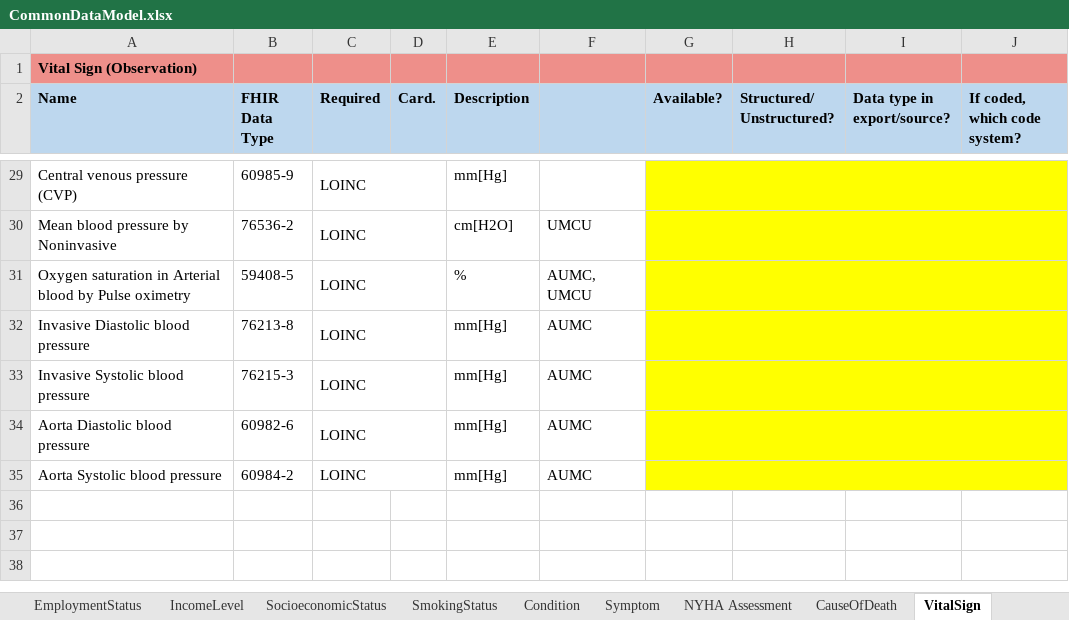
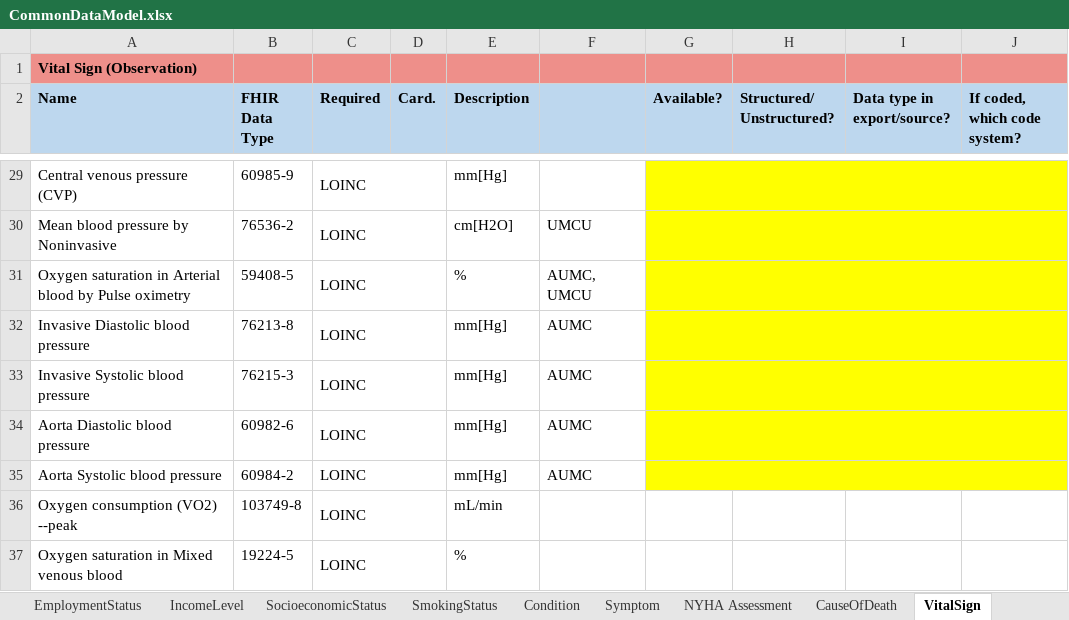
Before and after one commit to DataTools4Heart/common-data-model, an Excel workbook: CommonDataModel.xlsx, sheet VitalSign, drawn as a sheet; only a part is shown, gaps mark what is left out; values as stored, in another font and other column widths than the file's, no borders; the diff names each change by its address in the sheet, - before the commit and + after, or states it on an @@ line.

Commit message:
:sparkles: add new parameters to cardiac MRI and RHC profile and value set & update vital sign value set with additional codes

```diff
--- a/CommonDataModel.xlsx (sheet VitalSign)
+++ b/CommonDataModel.xlsx (sheet VitalSign)
+row 36: Oxygen consumption (VO2) --peak | 103749-8 | LOINC |  | mL/min
+row 37: Oxygen saturation in Mixed venous blood | 19224-5 | LOINC |  | %
```
Also changed, not shown: sheet MRI, sheet LabResult, sheet Echo, sheet DocumentReference, other sheet tabs, 9 other files.
